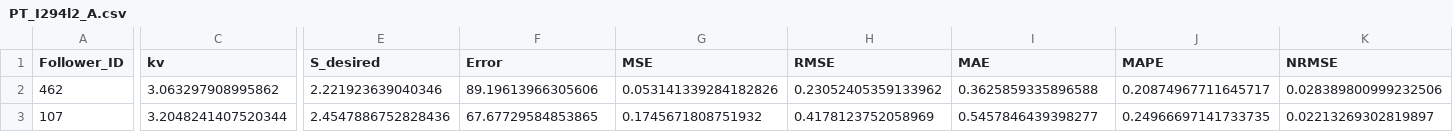
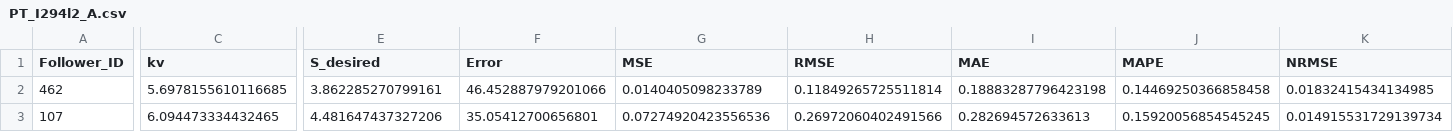
Before and after one commit to lotlouischoitslab/Comparison-of-Autonomous-Vehicles-Control-Models, a CSV file: Results/00CSP/PT_I294l2_A.csv, drawn as a sheet; only a part is shown, gaps mark what is left out; the diff covers the shown part only; the diff names each change by its address in the sheet, - before the commit and + after, or states it on an @@ line.

```diff
--- a/Results/00CSP/PT_I294l2_A.csv
+++ b/Results/00CSP/PT_I294l2_A.csv
-C2 (kv): 3.063297908995862
+C2 (kv): 5.6978155610116685
-E2 (S_desired): 2.221923639040346
+E2 (S_desired): 3.862285270799161
-F2 (Error): 89.19613966305606
+F2 (Error): 46.452887979201066
-G2 (MSE): 0.053141339284182826
+G2 (MSE): 0.0140405098233789
-H2 (RMSE): 0.23052405359133962
+H2 (RMSE): 0.11849265725511814
-I2 (MAE): 0.3625859335896588
+I2 (MAE): 0.18883287796423198
-J2 (MAPE): 0.20874967711645717
+J2 (MAPE): 0.14469250366858458
-K2 (NRMSE): 0.028389800999232506
+K2 (NRMSE): 0.01832415434134985
-C3 (kv): 3.2048241407520344
+C3 (kv): 6.094473334432465
-E3 (S_desired): 2.4547886752828436
+E3 (S_desired): 4.481647437327206
-F3 (Error): 67.67729584853865
+F3 (Error): 35.05412700656801
-G3 (MSE): 0.1745671808751932
+G3 (MSE): 0.07274920423556536
-H3 (RMSE): 0.4178123752058969
+H3 (RMSE): 0.26972060402491566
-I3 (MAE): 0.5457846439398277
+I3 (MAE): 0.282694572633613
-J3 (MAPE): 0.24966697141733735
+J3 (MAPE): 0.15920056854545245
-K3 (NRMSE): 0.02213269302819897
+K3 (NRMSE): 0.014915531729139734
```
Also changed, not shown: 118 edited cells elsewhere in this file, Results/00CSP/PT_I294l1_A.csv, Results/00CSP/PT_I395_A.csv, 33 other files.
